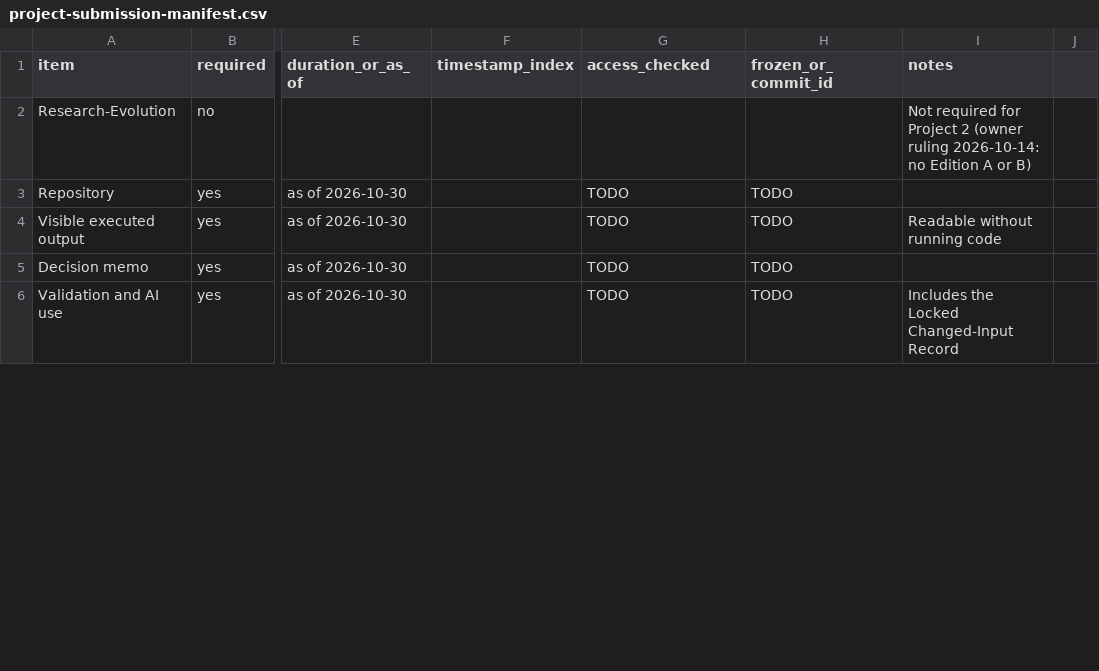
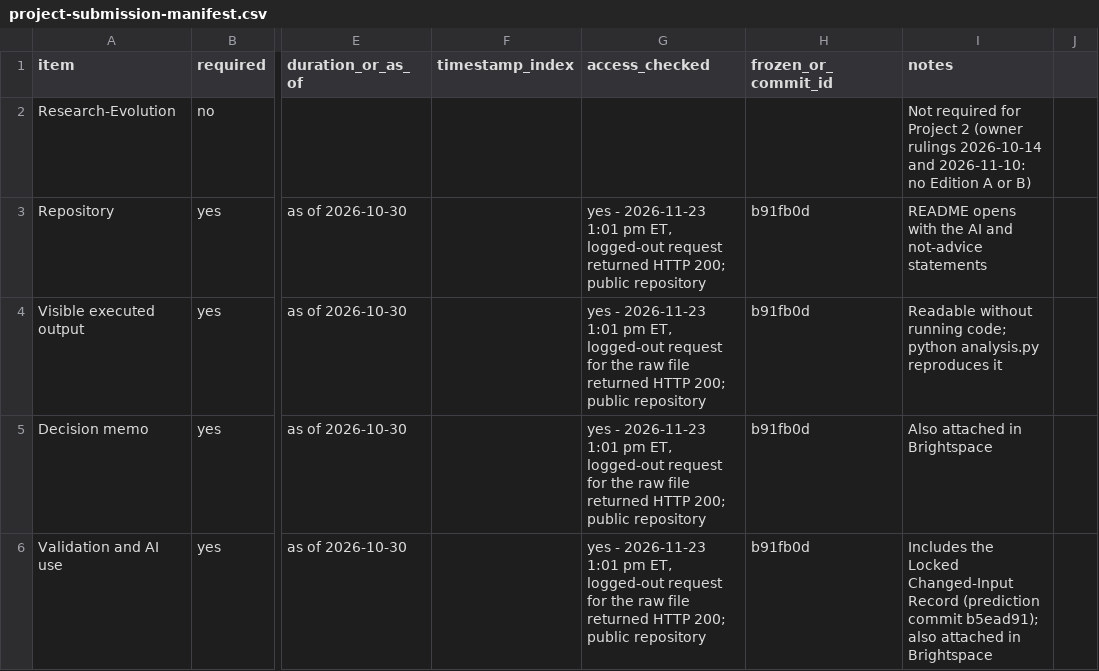
Before and after one commit to dscheid7717/project2-portfolio, a CSV file: project-submission-manifest.csv, drawn as a sheet; only a part is shown, gaps mark what is left out; the diff covers the shown part only; the diff names each change by its address in the sheet, - before the commit and + after, or states it on an @@ line.

```diff
--- a/project-submission-manifest.csv
+++ b/project-submission-manifest.csv
-I2 (notes): …2 (owner ruling 2026-10-14: no Edition…
+I2 (notes): …2 (owner rulings 2026-10-14 and 2026-11-10: no Edition…
-G3 (access_checked): TODO
+G3 (access_checked): yes - 2026-11-23 1:01 pm ET, logged-out request returned HTTP 200; public repository
-H3:H6 (frozen_or_commit_id): TODO
+H3:H6 (frozen_or_commit_id): b91fb0d
-I3 (notes): (empty)
+I3 (notes): README opens with the AI and not-advice statements
-G4:G6 (access_checked): TODO
+G4:G6 (access_checked): yes - 2026-11-23 1:01 pm ET, logged-out request for the raw file returned HTTP 200; public repository
-I4 (notes): …without running code
+I4 (notes): …without running code; python analysis.py reproduces it
-I5 (notes): (empty)
+I5 (notes): Also attached in Brightspace
-I6 (notes): …Changed-Input Record
+I6 (notes): …Changed-Input Record (prediction commit b5ead91); also attached in Brightspace
```
Also changed, not shown: 37 edited cells elsewhere in this file.
